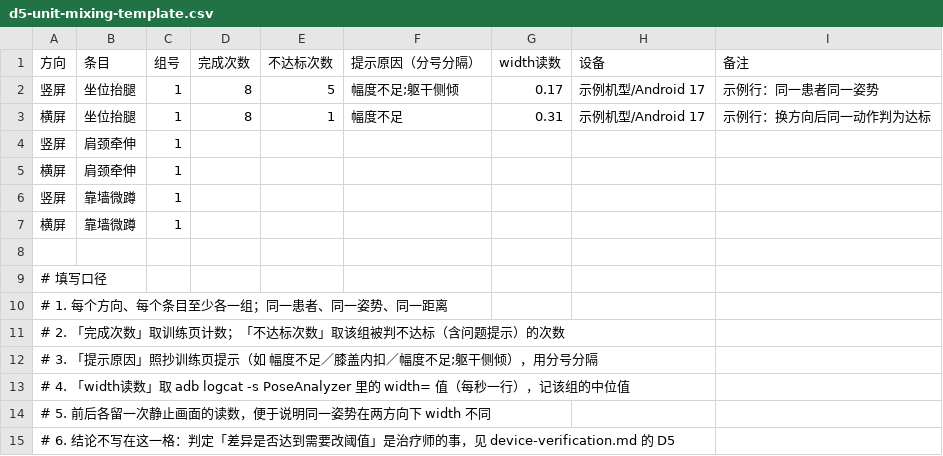
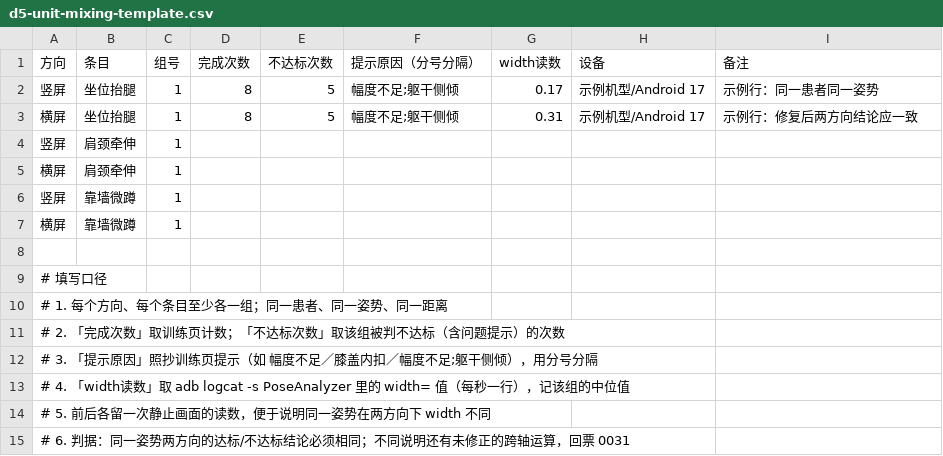
Before and after one commit to Bandersnatch0x/rehab-trainer, a CSV file: docs/delivery/d5-unit-mixing-template.csv, drawn as a sheet.

Commit message:
docs(delivery): 票 0031 修复后同步 D5 复验口径
- device-verification.md：D5 从「只取证不改码」改为「已修，待真机复验」，
  判据改为两方向结论一致，并列出预期的判定变化
- next-actions.md：跨轴比值条目改为已修正
- d5 模板：示例行改为修复后应一致，填写口径第 6 条换成新判据

```diff
--- a/docs/delivery/d5-unit-mixing-template.csv
+++ b/docs/delivery/d5-unit-mixing-template.csv
@@ -2,3 +2,3 @@
 竖屏,坐位抬腿,1,8,5,幅度不足;躯干侧倾,0.17,示例机型/Android 17,示例行：同一患者同一姿势
-横屏,坐位抬腿,1,8,1,幅度不足,0.31,示例机型/Android 17,示例行：换方向后同一动作判为达标
+横屏,坐位抬腿,1,8,5,幅度不足;躯干侧倾,0.31,示例机型/Android 17,示例行：修复后两方向结论应一致
 竖屏,肩颈牵伸,1,,,,,,,
@@ -14,2 +14,2 @@
 # 5. 前后各留一次静止画面的读数，便于说明同一姿势在两方向下 width 不同,,,,,,,,
-# 6. 结论不写在这一格：判定「差异是否达到需要改阈值」是治疗师的事，见 device-verification.md 的 D5,,,,,,,,
+# 6. 判据：同一姿势两方向的达标/不达标结论必须相同；不同说明还有未修正的跨轴运算，回票 0031,,,,,,,,
```
Also changed, not shown: 2 other files.
